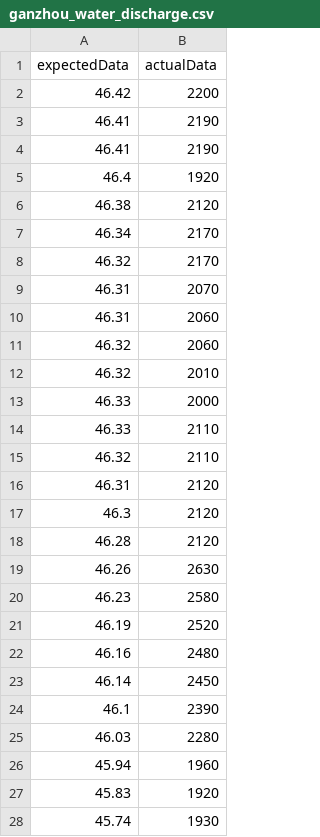
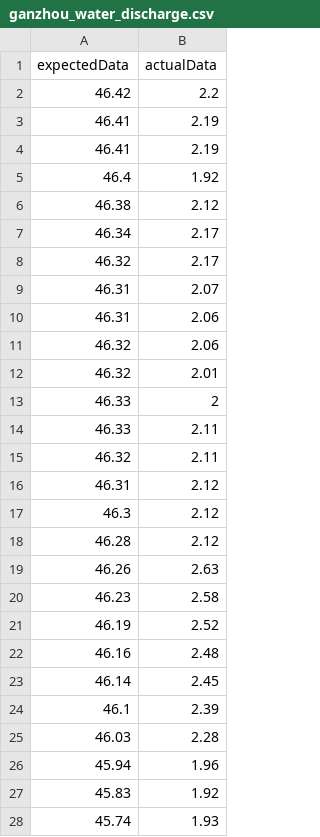
Before and after one commit to deepseaccc/wave1, a CSV file: ganzhou_water_discharge.csv, drawn as a sheet; only a part is shown; the diff covers the shown part only.

```diff
--- a/ganzhou_water_discharge.csv
+++ b/ganzhou_water_discharge.csv
@@ -1,28 +1,28 @@
 expectedData,actualData
-46.42,2200
-46.41,2190
-46.41,2190
-46.4,1920
-46.38,2120
-46.34,2170
-46.32,2170
-46.31,2070
-46.31,2060
-46.32,2060
-46.32,2010
-46.33,2000
-46.33,2110
-46.32,2110
-46.31,2120
-46.3,2120
-46.28,2120
-46.26,2630
-46.23,2580
-46.19,2520
-46.16,2480
-46.14,2450
-46.1,2390
-46.03,2280
-45.94,1960
-45.83,1920
-45.74,1930
+46.42,2.2
+46.41,2.19
+46.41,2.19
+46.4,1.92
+46.38,2.12
+46.34,2.17
+46.32,2.17
+46.31,2.07
+46.31,2.06
+46.32,2.06
+46.32,2.01
+46.33,2
+46.33,2.11
+46.32,2.11
+46.31,2.12
+46.3,2.12
+46.28,2.12
+46.26,2.63
+46.23,2.58
+46.19,2.52
+46.16,2.48
+46.14,2.45
+46.1,2.39
+46.03,2.28
+45.94,1.96
+45.83,1.92
+45.74,1.93
```
Also changed, not shown: 44 edited cells elsewhere in this file, jian_water_discharge.csv, waizhou_water_discharge.csv, 1 other file.
